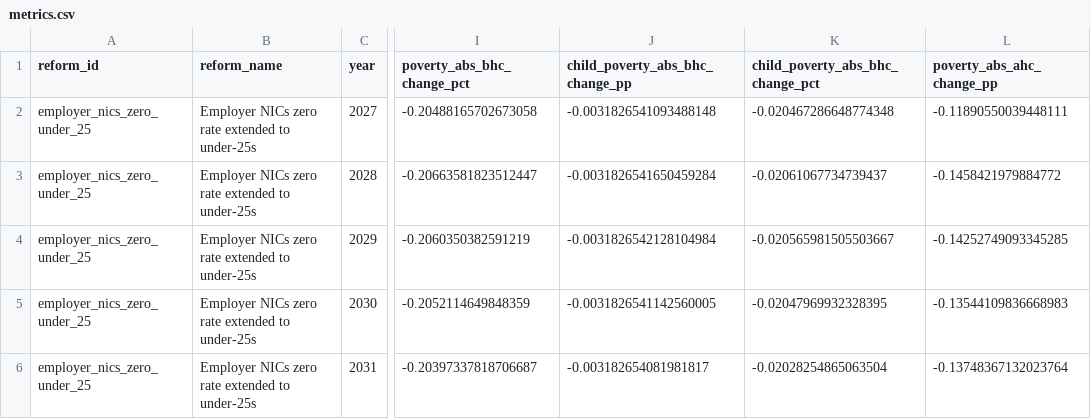
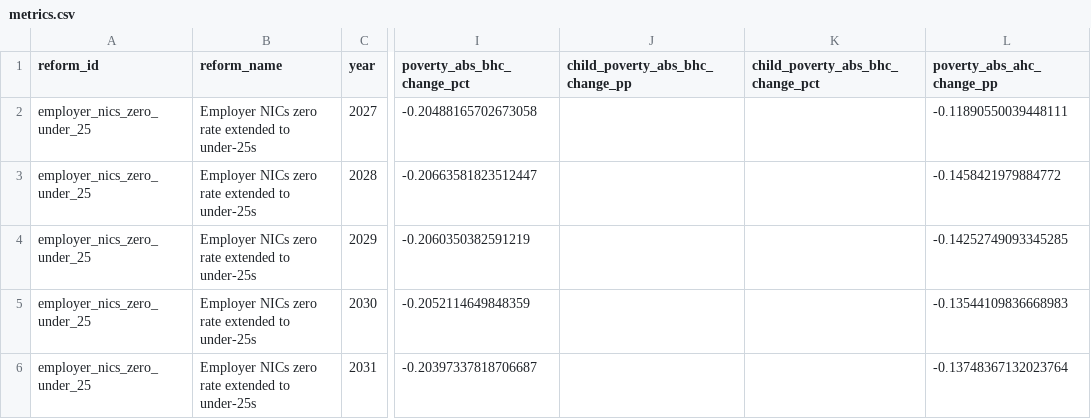
Before and after one commit to PolicyEngine/uk-milburn-review-dashboard, a CSV file: public/data/milburn/employer_nics_zero_under_25/metrics.csv, drawn as a sheet; only a part is shown, gaps mark what is left out; the diff names each change by its address in the sheet, - before the commit and + after, or states it on an @@ line.

```diff
--- a/public/data/milburn/employer_nics_zero_under_25/metrics.csv
+++ b/public/data/milburn/employer_nics_zero_under_25/metrics.csv
-J2 (child_poverty_abs_bhc_change_pp): -0.0031826541093488148
+J2 (child_poverty_abs_bhc_change_pp): (empty)
-K2 (child_poverty_abs_bhc_change_pct): -0.020467286648774348
+K2 (child_poverty_abs_bhc_change_pct): (empty)
-J3 (child_poverty_abs_bhc_change_pp): -0.0031826541650459284
+J3 (child_poverty_abs_bhc_change_pp): (empty)
-K3 (child_poverty_abs_bhc_change_pct): -0.02061067734739437
+K3 (child_poverty_abs_bhc_change_pct): (empty)
-J4 (child_poverty_abs_bhc_change_pp): -0.0031826542128104984
+J4 (child_poverty_abs_bhc_change_pp): (empty)
-K4 (child_poverty_abs_bhc_change_pct): -0.020565981505503667
+K4 (child_poverty_abs_bhc_change_pct): (empty)
-J5 (child_poverty_abs_bhc_change_pp): -0.0031826541142560005
+J5 (child_poverty_abs_bhc_change_pp): (empty)
-K5 (child_poverty_abs_bhc_change_pct): -0.02047969932328395
+K5 (child_poverty_abs_bhc_change_pct): (empty)
-J6 (child_poverty_abs_bhc_change_pp): -0.003182654081981817
+J6 (child_poverty_abs_bhc_change_pp): (empty)
-K6 (child_poverty_abs_bhc_change_pct): -0.02028254865063504
+K6 (child_poverty_abs_bhc_change_pct): (empty)
```
Also changed, not shown: 5 other files.
